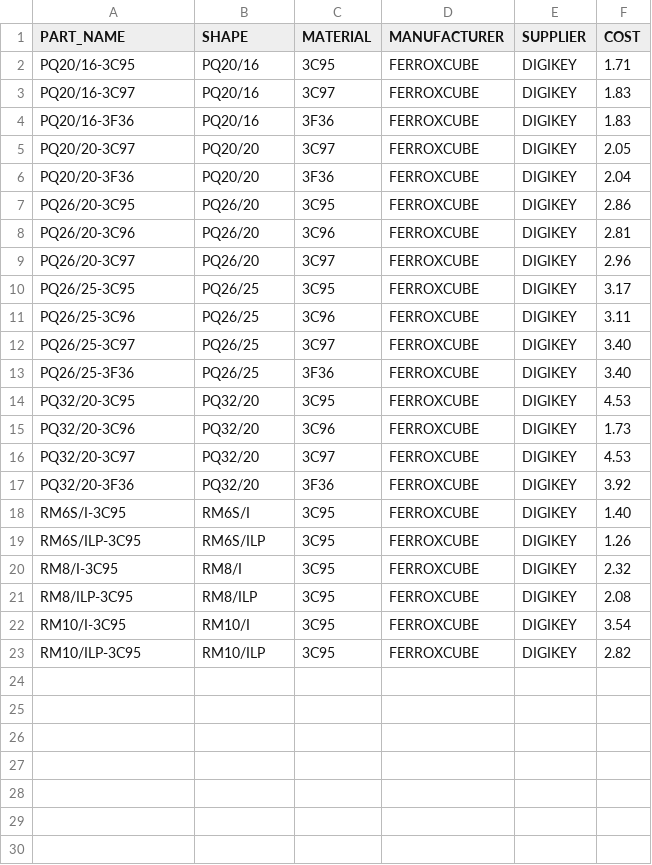
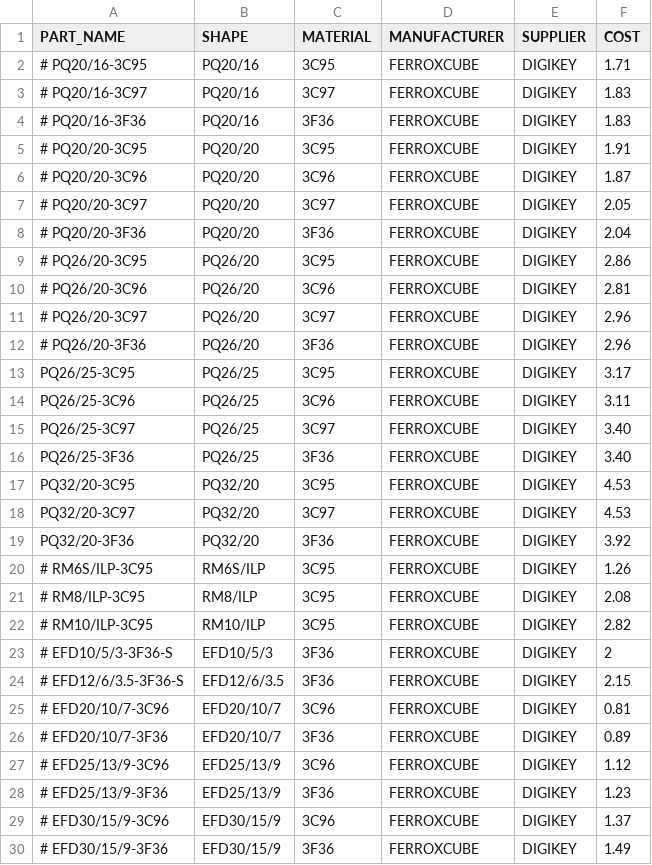
Before and after one commit to dimembermatt/MPPT-Design, a CSV file: sw/design_files/inductors.csv, drawn as a sheet.

```diff
--- a/sw/design_files/inductors.csv
+++ b/sw/design_files/inductors.csv
@@ -1,10 +1,13 @@
 PART_NAME,SHAPE,MATERIAL,MANUFACTURER,SUPPLIER,COST
-PQ20/16-3C95,PQ20/16,3C95,FERROXCUBE,DIGIKEY,1.71
-PQ20/16-3C97,PQ20/16,3C97,FERROXCUBE,DIGIKEY,1.83
-PQ20/16-3F36,PQ20/16,3F36,FERROXCUBE,DIGIKEY,1.83
-PQ20/20-3C97,PQ20/20,3C97,FERROXCUBE,DIGIKEY,2.05
-PQ20/20-3F36,PQ20/20,3F36,FERROXCUBE,DIGIKEY,2.04
-PQ26/20-3C95,PQ26/20,3C95,FERROXCUBE,DIGIKEY,2.86
-PQ26/20-3C96,PQ26/20,3C96,FERROXCUBE,DIGIKEY,2.81
-PQ26/20-3C97,PQ26/20,3C97,FERROXCUBE,DIGIKEY,2.96
+# PQ20/16-3C95,PQ20/16,3C95,FERROXCUBE,DIGIKEY,1.71
+# PQ20/16-3C97,PQ20/16,3C97,FERROXCUBE,DIGIKEY,1.83
+# PQ20/16-3F36,PQ20/16,3F36,FERROXCUBE,DIGIKEY,1.83
+# PQ20/20-3C95,PQ20/20,3C95,FERROXCUBE,DIGIKEY,1.91
+# PQ20/20-3C96,PQ20/20,3C96,FERROXCUBE,DIGIKEY,1.87
+# PQ20/20-3C97,PQ20/20,3C97,FERROXCUBE,DIGIKEY,2.05
+# PQ20/20-3F36,PQ20/20,3F36,FERROXCUBE,DIGIKEY,2.04
+# PQ26/20-3C95,PQ26/20,3C95,FERROXCUBE,DIGIKEY,2.86
+# PQ26/20-3C96,PQ26/20,3C96,FERROXCUBE,DIGIKEY,2.81
+# PQ26/20-3C97,PQ26/20,3C97,FERROXCUBE,DIGIKEY,2.96
+# PQ26/20-3F36,PQ26/20,3F36,FERROXCUBE,DIGIKEY,2.96
 PQ26/25-3C95,PQ26/25,3C95,FERROXCUBE,DIGIKEY,3.17
@@ -14,10 +17,14 @@ PQ26/25-3F36,PQ26/25,3F36,FERROXCUBE,DIGIKEY,3.40
 PQ32/20-3C95,PQ32/20,3C95,FERROXCUBE,DIGIKEY,4.53
-PQ32/20-3C96,PQ32/20,3C96,FERROXCUBE,DIGIKEY,1.73
 PQ32/20-3C97,PQ32/20,3C97,FERROXCUBE,DIGIKEY,4.53
 PQ32/20-3F36,PQ32/20,3F36,FERROXCUBE,DIGIKEY,3.92
-RM6S/I-3C95,RM6S/I,3C95,FERROXCUBE,DIGIKEY,1.40
-RM6S/ILP-3C95,RM6S/ILP,3C95,FERROXCUBE,DIGIKEY,1.26
-RM8/I-3C95,RM8/I,3C95,FERROXCUBE,DIGIKEY,2.32
-RM8/ILP-3C95,RM8/ILP,3C95,FERROXCUBE,DIGIKEY,2.08
-RM10/I-3C95,RM10/I,3C95,FERROXCUBE,DIGIKEY,3.54
-RM10/ILP-3C95,RM10/ILP,3C95,FERROXCUBE,DIGIKEY,2.82
+# RM6S/ILP-3C95,RM6S/ILP,3C95,FERROXCUBE,DIGIKEY,1.26
+# RM8/ILP-3C95,RM8/ILP,3C95,FERROXCUBE,DIGIKEY,2.08
+# RM10/ILP-3C95,RM10/ILP,3C95,FERROXCUBE,DIGIKEY,2.82
+# EFD10/5/3-3F36-S,EFD10/5/3,3F36,FERROXCUBE,DIGIKEY,2
+# EFD12/6/3.5-3F36-S,EFD12/6/3.5,3F36,FERROXCUBE,DIGIKEY,2.15
+# EFD20/10/7-3C96,EFD20/10/7,3C96,FERROXCUBE,DIGIKEY,0.81
+# EFD20/10/7-3F36,EFD20/10/7,3F36,FERROXCUBE,DIGIKEY,0.89
+# EFD25/13/9-3C96,EFD25/13/9,3C96,FERROXCUBE,DIGIKEY,1.12
+# EFD25/13/9-3F36,EFD25/13/9,3F36,FERROXCUBE,DIGIKEY,1.23
+# EFD30/15/9-3C96,EFD30/15/9,3C96,FERROXCUBE,DIGIKEY,1.37
+# EFD30/15/9-3F36,EFD30/15/9,3F36,FERROXCUBE,DIGIKEY,1.49
```
Also changed, not shown: sw/design_files/inductors/shapes.csv, sw/design_files/mosfets.csv, 15 other files.
